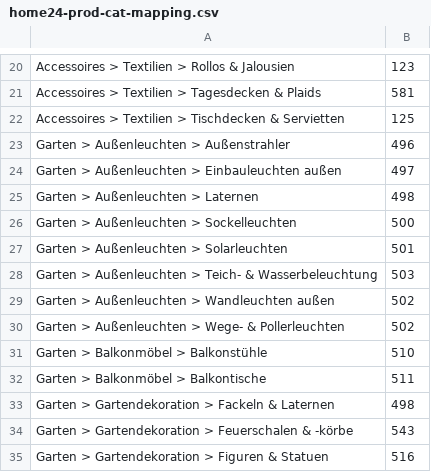
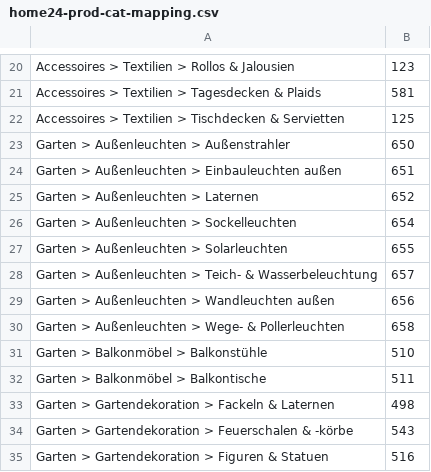
Before and after one commit to siniypin/XMLConverter, a CSV file: dictionary/home24-prod-cat-mapping.csv, drawn as a sheet; only a part is shown, gaps mark what is left out.

```diff
--- a/dictionary/home24-prod-cat-mapping.csv
+++ b/dictionary/home24-prod-cat-mapping.csv
@@ -22,10 +22,10 @@ Accessoires > Textilien > Tagesdecken & Plaids,581
 Accessoires > Textilien > Tischdecken & Servietten,125
-Garten > Außenleuchten > Außenstrahler,496
-Garten > Außenleuchten > Einbauleuchten außen,497
-Garten > Außenleuchten > Laternen,498
-Garten > Außenleuchten > Sockelleuchten,500
-Garten > Außenleuchten > Solarleuchten,501
-Garten > Außenleuchten > Teich- & Wasserbeleuchtung,503
-Garten > Außenleuchten > Wandleuchten außen,502
-Garten > Außenleuchten > Wege- & Pollerleuchten,502
+Garten > Außenleuchten > Außenstrahler,650
+Garten > Außenleuchten > Einbauleuchten außen,651
+Garten > Außenleuchten > Laternen,652
+Garten > Außenleuchten > Sockelleuchten,654
+Garten > Außenleuchten > Solarleuchten,655
+Garten > Außenleuchten > Teich- & Wasserbeleuchtung,657
+Garten > Außenleuchten > Wandleuchten außen,656
+Garten > Außenleuchten > Wege- & Pollerleuchten,658
 Garten > Balkonmöbel > Balkonstühle,510
```
Also changed, not shown: dictionary/home24-sandbox-cat-mapping.csv.
